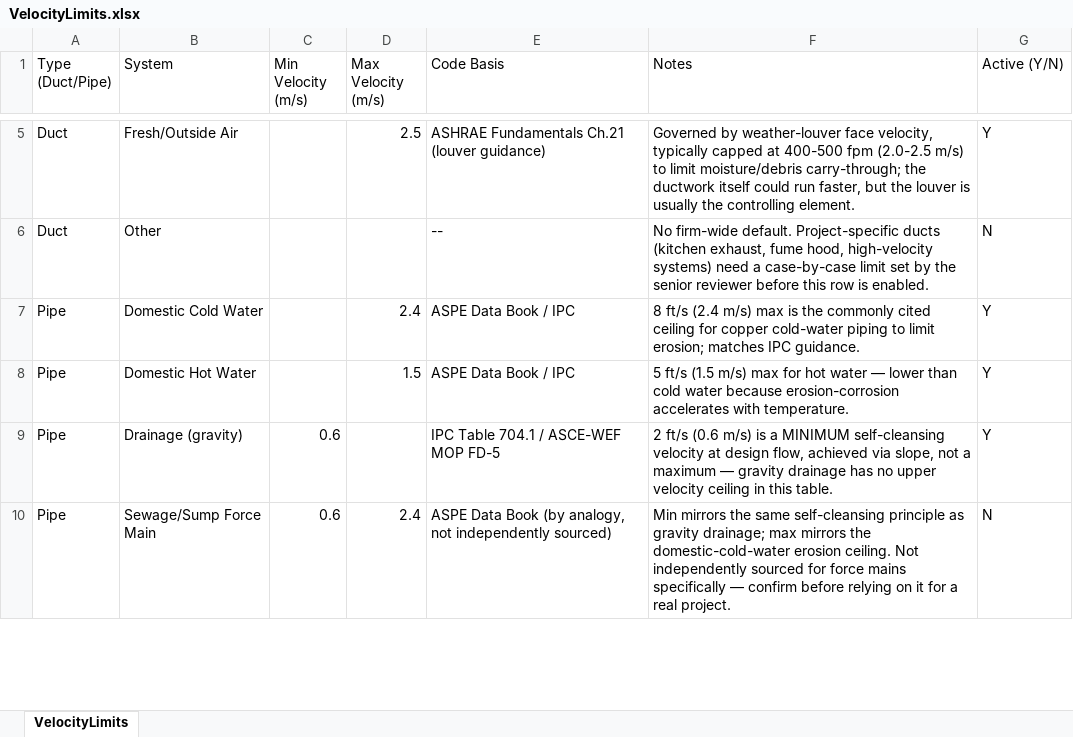
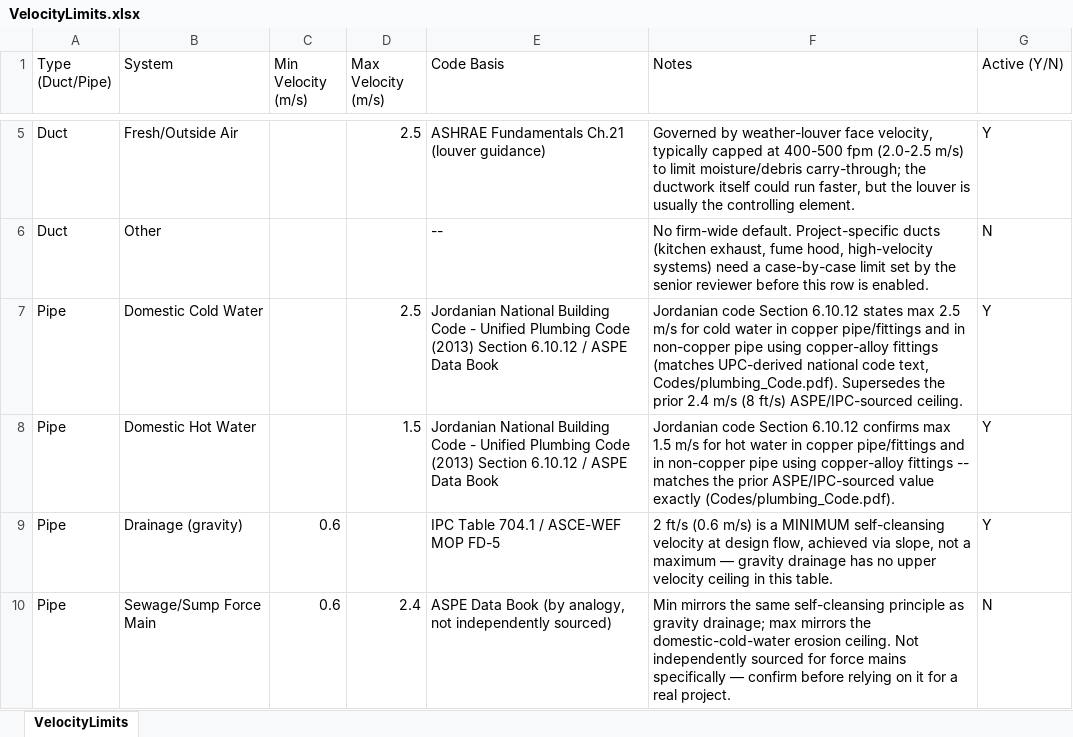
Before and after one commit to MSE73/FNCS_QA_QC, an Excel workbook: docs/excel_templates/VelocityLimits.xlsx, sheet VelocityLimits, drawn as a sheet; only a part is shown, gaps mark what is left out; values as stored, in another font and other column widths than the file's, no borders; the diff names each change by its address in the sheet, - before the commit and + after, or states it on an @@ line.

```diff
--- a/docs/excel_templates/VelocityLimits.xlsx (sheet VelocityLimits)
+++ b/docs/excel_templates/VelocityLimits.xlsx (sheet VelocityLimits)
-D7 (Max Velocity (m/s)): 2.4
+D7 (Max Velocity (m/s)): 2.5
-E7:E8 (Code Basis): ASPE Data Book / IPC
+E7:E8 (Code Basis): Jordanian National Building Code - Unified Plumbing Code (2013) Section 6.10.12 / ASPE Data Book
-F7 (Notes): 8 ft/s (2.4 m/s) max is the commonly cited ceiling for copper cold-water piping to limit erosion; matches IPC guidance.
+F7 (Notes): Jordanian code Section 6.10.12 states max 2.5 m/s for cold water in copper pipe/fittings and in non-copper pipe using copper-alloy fittings (matches UPC-derived national code text, Codes/plumbing_Code.pdf). Supersedes the prior 2.4 m/s (8 ft/s) ASPE/IPC-sourced ceiling.
-F8 (Notes): 5 ft/s (1.5 m/s) max for hot water — lower than cold water because erosion-corrosion accelerates with temperature.
+F8 (Notes): Jordanian code Section 6.10.12 confirms max 1.5 m/s for hot water in copper pipe/fittings and in non-copper pipe using copper-alloy fittings -- matches the prior ASPE/IPC-sourced value exactly (Codes/plumbing_Code.pdf).
```
Also changed, not shown: 2 other files.
